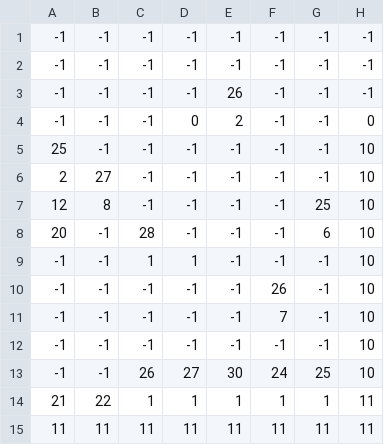
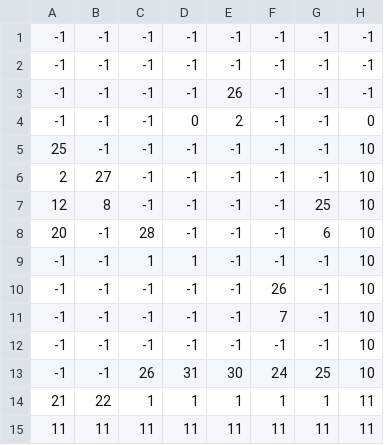
Before and after one commit to LisbL/Projekt_kiisu, a CSV file: level2_data.csv, drawn as a sheet; only a part is shown; the diff names each change by its address in the sheet, - before the commit and + after, or states it on an @@ line.

```diff
--- a/level2_data.csv
+++ b/level2_data.csv
-D13: 27
+D13: 31
```
Also changed, not shown: level1_data.csv, 2 other files.
